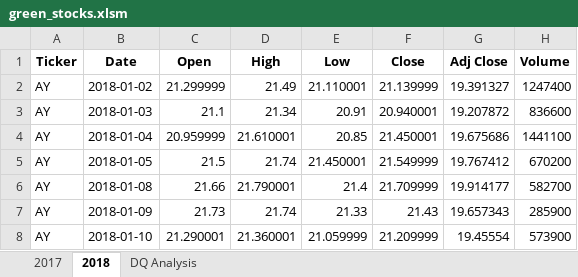
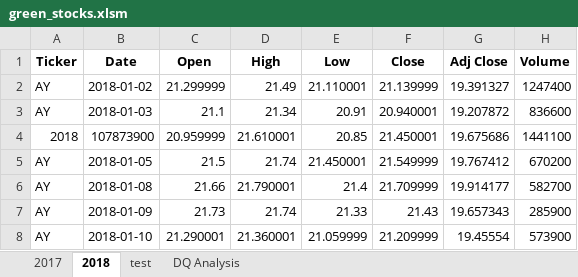
Before and after one commit to swathy84/Stock-Analysis, an Excel workbook: green_stocks.xlsm, sheet 2018, drawn as a sheet; only a part is shown; values as stored, in another font and other column widths than the file's, no borders; the diff names each change by its address in the sheet, - before the commit and + after, or states it on an @@ line.

```diff
--- a/green_stocks.xlsm (sheet 2018)
+++ b/green_stocks.xlsm (sheet 2018)
+sheet tab: test
-A4 (Ticker): AY
+A4 (Ticker): 2018
-B4 (Date): 2018-01-04
+B4 (Date): 107873900
```
Also changed, not shown: sheet DQ Analysis.
